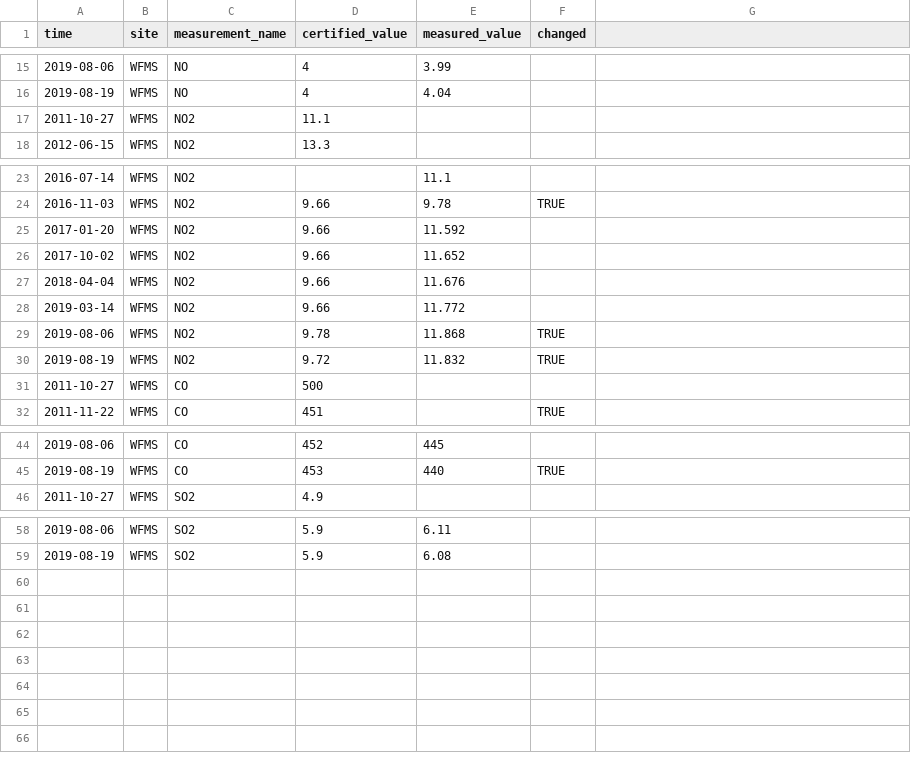
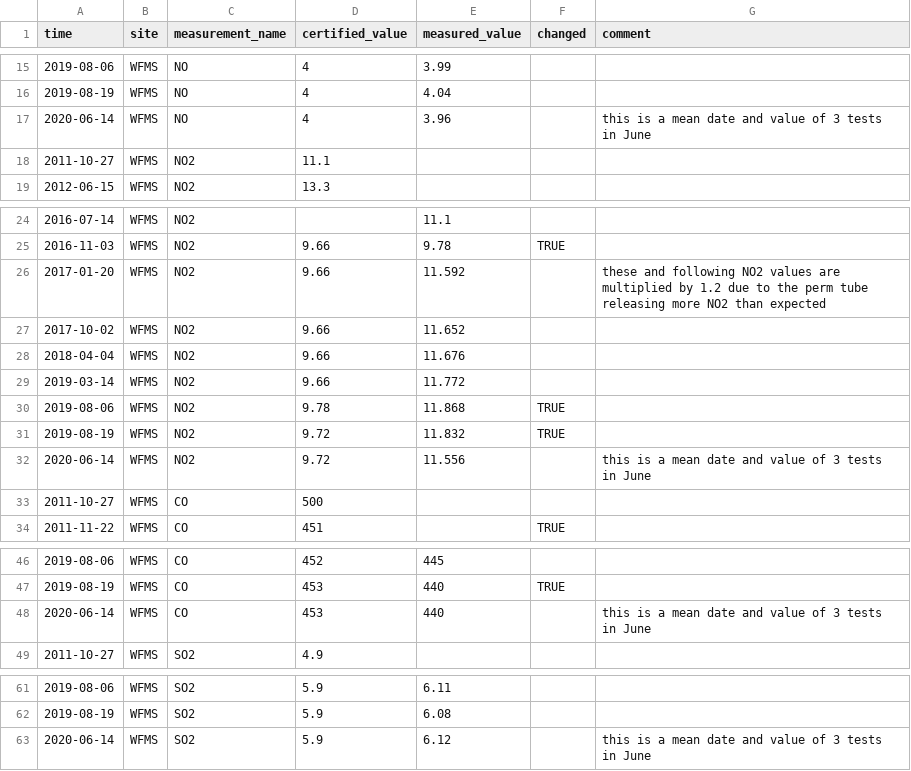
Before and after one commit to ASRCsoft/atmoschem.process, a CSV file: analysis/config/cal_flows.csv, drawn as a sheet; only a part is shown, gaps mark what is left out; addresses are those after the commit; the diff names each change by its address in the sheet, - before the commit and + after, or states it on an @@ line.

Commit message:
Update cal flows and add comment column

```diff
--- a/analysis/config/cal_flows.csv
+++ b/analysis/config/cal_flows.csv
-G1: (empty)
+G1: comment
+row 17: 2020-06-14 | WFMS | NO | 4 | 3.96 |  | this is a mean date and value of 3 tests in June
-G26 (comment): (empty)
+G26 (comment): these and following NO2 values are multiplied by 1.2 due to the perm tube releasing more NO2 than expected
+row 32: 2020-06-14 | WFMS | NO2 | 9.72 | 11.556 |  | this is a mean date and value of 3 tests in June
+row 48: 2020-06-14 | WFMS | CO | 453 | 440 |  | this is a mean date and value of 3 tests in June
+row 63: 2020-06-14 | WFMS | SO2 | 5.9 | 6.12 |  | this is a mean date and value of 3 tests in June
```
